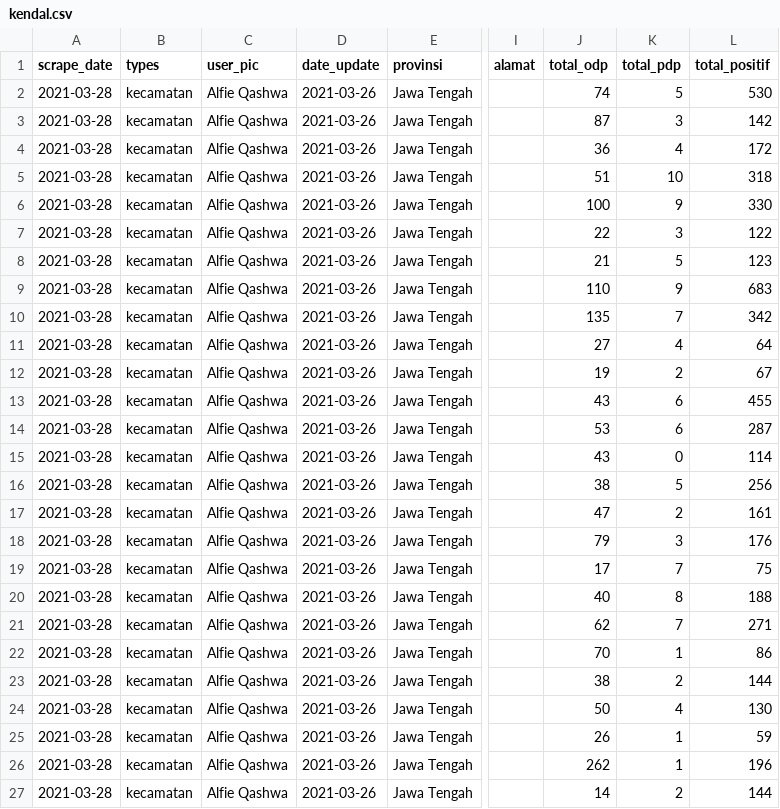
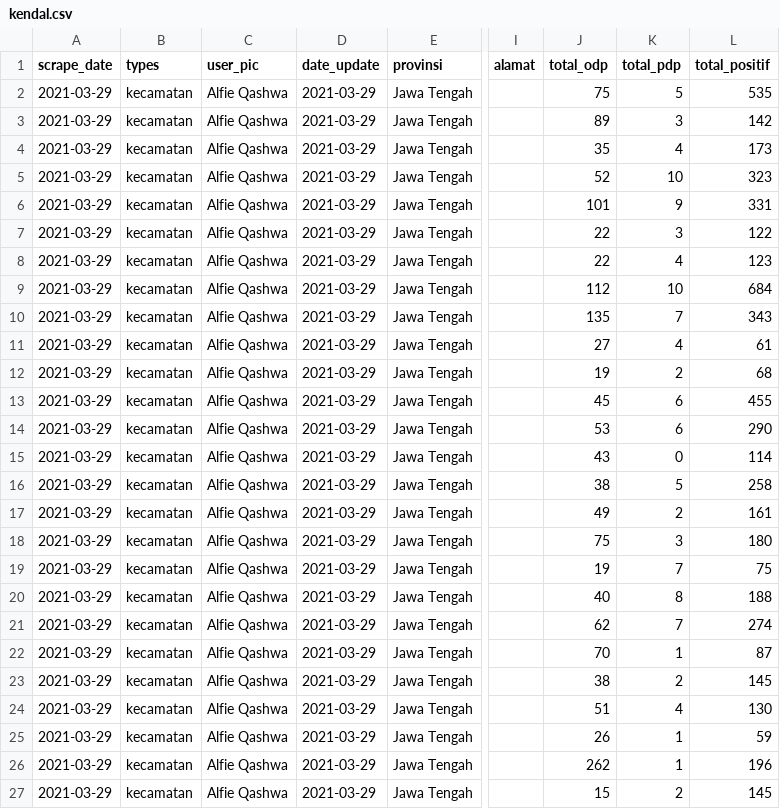
Before and after one commit to alfieqashwa/kominfo-pedulilindungi, a CSV file: ppcrawling/output/kendal.csv, drawn as a sheet; only a part is shown, gaps mark what is left out; the diff covers the shown part only; the diff names each change by its address in the sheet, - before the commit and + after, or states it on an @@ line.

```diff
--- a/ppcrawling/output/kendal.csv
+++ b/ppcrawling/output/kendal.csv
-A2:A27 (scrape_date): 2021-03-28
+A2:A27 (scrape_date): 2021-03-29
-D2:D27 (date_update): 2021-03-26
+D2:D27 (date_update): 2021-03-29
-J2 (total_odp): 74
+J2 (total_odp): 75
-L2 (total_positif): 530
+L2 (total_positif): 535
-J3 (total_odp): 87
+J3 (total_odp): 89
-J4 (total_odp): 36
+J4 (total_odp): 35
-L4 (total_positif): 172
+L4 (total_positif): 173
-J5 (total_odp): 51
+J5 (total_odp): 52
-L5 (total_positif): 318
+L5 (total_positif): 323
-J6 (total_odp): 100
+J6 (total_odp): 101
-L6 (total_positif): 330
+L6 (total_positif): 331
-J8 (total_odp): 21
+J8 (total_odp): 22
-K8 (total_pdp): 5
+K8 (total_pdp): 4
-J9 (total_odp): 110
+J9 (total_odp): 112
-K9 (total_pdp): 9
+K9 (total_pdp): 10
-L9 (total_positif): 683
+L9 (total_positif): 684
-L10 (total_positif): 342
+L10 (total_positif): 343
-L11 (total_positif): 64
+L11 (total_positif): 61
-L12 (total_positif): 67
+L12 (total_positif): 68
-J13 (total_odp): 43
+J13 (total_odp): 45
-L14 (total_positif): 287
+L14 (total_positif): 290
-L16 (total_positif): 256
+L16 (total_positif): 258
-J17 (total_odp): 47
+J17 (total_odp): 49
-J18 (total_odp): 79
+J18 (total_odp): 75
-L18 (total_positif): 176
+L18 (total_positif): 180
-J19 (total_odp): 17
+J19 (total_odp): 19
-L21 (total_positif): 271
+L21 (total_positif): 274
-L22 (total_positif): 86
+L22 (total_positif): 87
-L23 (total_positif): 144
+L23 (total_positif): 145
-J24 (total_odp): 50
+J24 (total_odp): 51
-J27 (total_odp): 14
+J27 (total_odp): 15
-L27 (total_positif): 144
+L27 (total_positif): 145
```
Also changed, not shown: 12 edited cells elsewhere in this file, JAWA_TENGAH/karanganyar/new/format.csv, ppcrawling/output/banjarnegara.csv, 3 other files.
